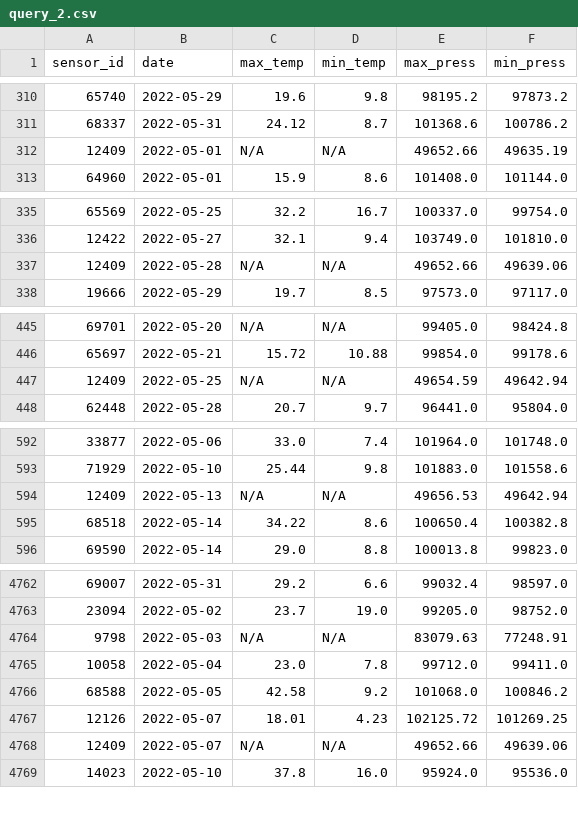
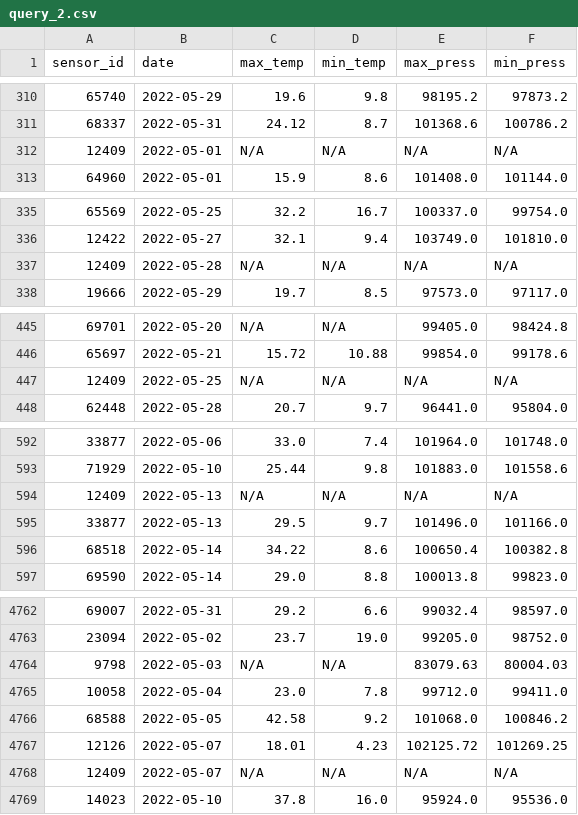
Before and after one commit to rbtroselli/big-data, a CSV file: results/query_2.csv, drawn as a sheet; only a part is shown, gaps mark what is left out; the diff covers the shown part only.

```diff
--- a/results/query_2.csv
+++ b/results/query_2.csv
@@ -311,3 +311,3 @@ sensor_id;date;max_temp;min_temp;max_press;min_press
 68337;2022-05-31;24.12;8.7;101368.6;100786.2
-12409;2022-05-01;N/A;N/A;49652.66;49635.19
+12409;2022-05-01;N/A;N/A;N/A;N/A
 64960;2022-05-01;15.9;8.6;101408.0;101144.0
@@ -336,3 +336,3 @@ sensor_id;date;max_temp;min_temp;max_press;min_press
 12422;2022-05-27;32.1;9.4;103749.0;101810.0
-12409;2022-05-28;N/A;N/A;49652.66;49639.06
+12409;2022-05-28;N/A;N/A;N/A;N/A
 19666;2022-05-29;19.7;8.5;97573.0;97117.0
@@ -446,3 +446,3 @@ sensor_id;date;max_temp;min_temp;max_press;min_press
 65697;2022-05-21;15.72;10.88;99854.0;99178.6
-12409;2022-05-25;N/A;N/A;49654.59;49642.94
+12409;2022-05-25;N/A;N/A;N/A;N/A
 62448;2022-05-28;20.7;9.7;96441.0;95804.0
@@ -593,3 +593,4 @@ sensor_id;date;max_temp;min_temp;max_press;min_press
 71929;2022-05-10;25.44;9.8;101883.0;101558.6
-12409;2022-05-13;N/A;N/A;49656.53;49642.94
+12409;2022-05-13;N/A;N/A;N/A;N/A
+33877;2022-05-13;29.5;9.7;101496.0;101166.0
 68518;2022-05-14;34.22;8.6;100650.4;100382.8
@@ -4763,3 +4763,3 @@ sensor_id;date;max_temp;min_temp;max_press;min_press
 23094;2022-05-02;23.7;19.0;99205.0;98752.0
-9798;2022-05-03;N/A;N/A;83079.63;77248.91
+9798;2022-05-03;N/A;N/A;83079.63;80004.03
 10058;2022-05-04;23.0;7.8;99712.0;99411.0
@@ -4767,3 +4767,3 @@ sensor_id;date;max_temp;min_temp;max_press;min_press
 12126;2022-05-07;18.01;4.23;102125.72;101269.25
-12409;2022-05-07;N/A;N/A;49652.66;49639.06
+12409;2022-05-07;N/A;N/A;N/A;N/A
 14023;2022-05-10;37.8;16.0;95924.0;95536.0
```
Also changed, not shown: 1 added row, 1 removed row, 22 moved rows and 115 edited cells elsewhere in this file.
